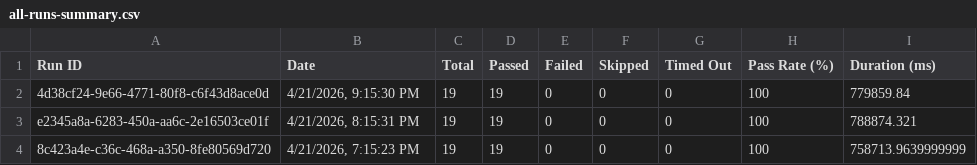
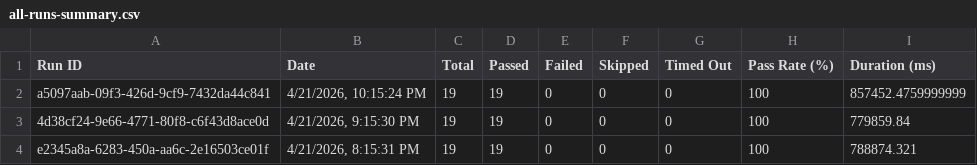
Before and after one commit to saira-uwc/asksam-automation-new, a CSV file: docs/exports/all-runs-summary.csv, drawn as a sheet; only a part is shown; the shorter side is filled out with more unchanged rows.

```diff
--- a/docs/exports/all-runs-summary.csv
+++ b/docs/exports/all-runs-summary.csv
@@ -1,2 +1,3 @@
 Run ID,Date,Total,Passed,Failed,Skipped,Timed Out,Pass Rate (%),Duration (ms)
+"a5097aab-09f3-426d-9cf9-7432da44c841","4/21/2026, 10:15:24 PM",19,19,0,0,0,100,857452.4759999999
 "4d38cf24-9e66-4771-80f8-c6f43d8ace0d","4/21/2026, 9:15:30 PM",19,19,0,0,0,100,779859.84
```
Also changed, not shown: docs/exports/current-run.csv, 3 other files.
